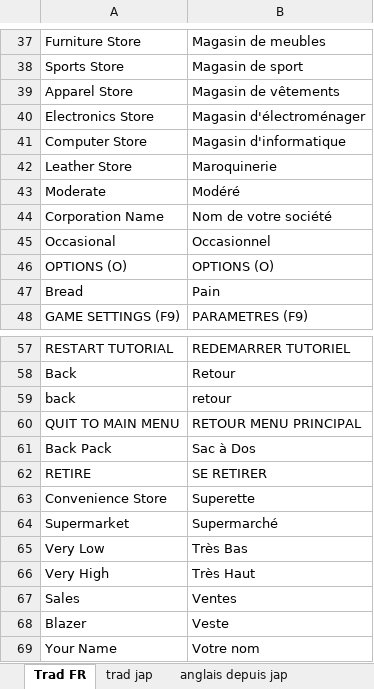
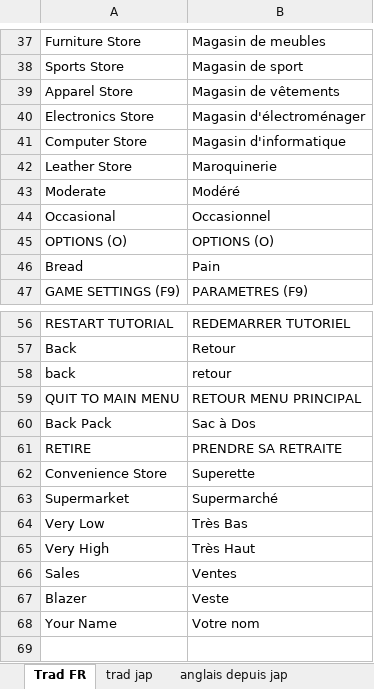
Before and after one commit to paulwoman/Capitalism_Lab_ENG_to_FR, an Excel workbook: bonus/mots traduits.xlsx, sheet Trad FR, drawn as a sheet; only a part is shown, gaps mark what is left out; values as stored, in another font and other column widths than the file's, no borders; removed rows and columns are numbered as before the commit, all else as after; the diff names each change by its address in the sheet, - before the commit and + after, or states it on an @@ line.

```diff
--- a/bonus/mots traduits.xlsx (sheet Trad FR)
+++ b/bonus/mots traduits.xlsx (sheet Trad FR)
-row 44: Corporation Name | Nom de votre société
-B61: SE RETIRER
+B61: PRENDRE SA RETRAITE
```
Also changed, not shown: 1 other file.
